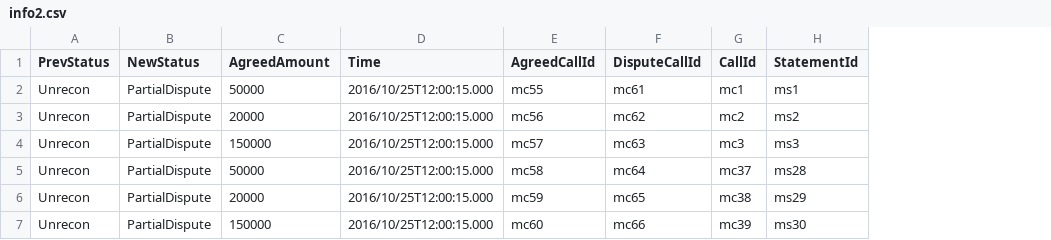
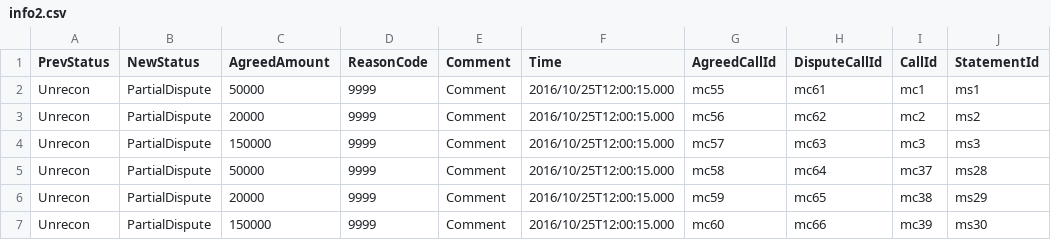
Before and after one commit to AcuoFS/acuo-data, a CSV file: graph-data/csv/info2.csv, drawn as a sheet; the diff names each change by its address in the sheet, - before the commit and + after, or states it on an @@ line.

Commit message:
OW-341

```diff
--- a/graph-data/csv/info2.csv
+++ b/graph-data/csv/info2.csv
+column D (ReasonCode), rows 2-7: all 9999
+column E (Comment), rows 2-7: all Comment
```
